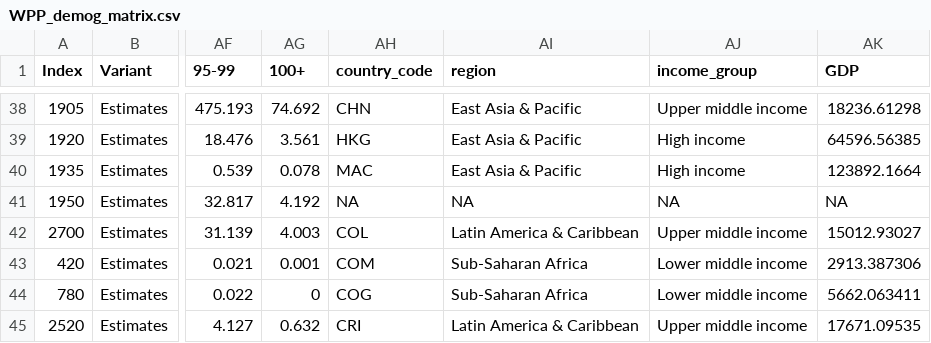
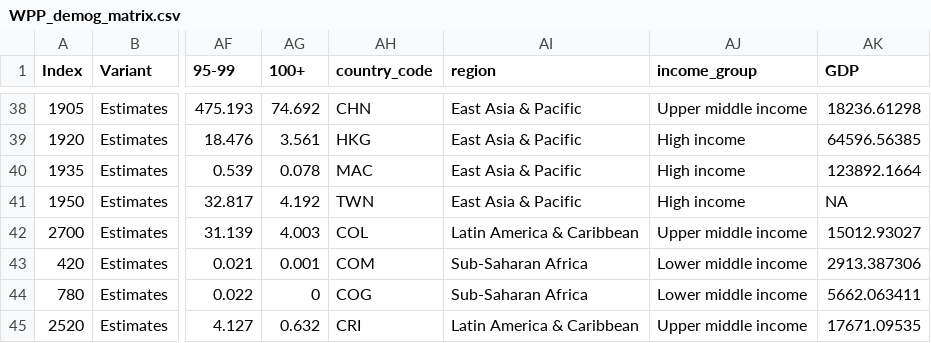
Before and after one commit to mrc-ide/squire, a CSV file: data-raw/WPP_demog_matrix.csv, drawn as a sheet; only a part is shown, gaps mark what is left out; the diff names each change by its address in the sheet, - before the commit and + after, or states it on an @@ line.

```diff
--- a/data-raw/WPP_demog_matrix.csv
+++ b/data-raw/WPP_demog_matrix.csv
-AH41 (country_code): NA
+AH41 (country_code): TWN
-AI41 (region): NA
+AI41 (region): East Asia & Pacific
-AJ41 (income_group): NA
+AJ41 (income_group): High income
```
Also changed, not shown: 5 other files.
